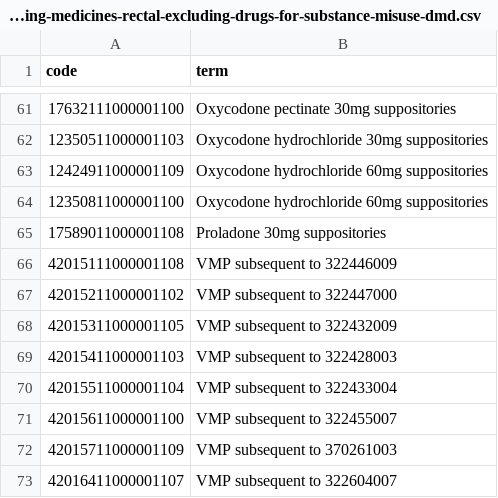
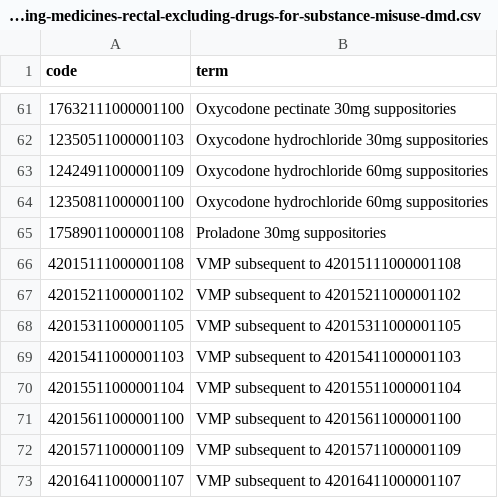
Before and after one commit to opensafely/opioids-covid-research, a CSV file: codelists/opensafely-opioid-containing-medicines-rectal-excluding-drugs-for-substance-misuse-dmd.csv, drawn as a sheet; only a part is shown, gaps mark what is left out.

```diff
--- a/codelists/opensafely-opioid-containing-medicines-rectal-excluding-drugs-for-substance-misuse-dmd.csv
+++ b/codelists/opensafely-opioid-containing-medicines-rectal-excluding-drugs-for-substance-misuse-dmd.csv
@@ -65,9 +65,9 @@ code,term
 17589011000001108,Proladone 30mg suppositories
-42015111000001108,VMP subsequent to 322446009
-42015211000001102,VMP subsequent to 322447000
-42015311000001105,VMP subsequent to 322432009
-42015411000001103,VMP subsequent to 322428003
-42015511000001104,VMP subsequent to 322433004
-42015611000001100,VMP subsequent to 322455007
-42015711000001109,VMP subsequent to 370261003
-42016411000001107,VMP subsequent to 322604007
+42015111000001108,VMP subsequent to 42015111000001108
+42015211000001102,VMP subsequent to 42015211000001102
+42015311000001105,VMP subsequent to 42015311000001105
+42015411000001103,VMP subsequent to 42015411000001103
+42015511000001104,VMP subsequent to 42015511000001104
+42015611000001100,VMP subsequent to 42015611000001100
+42015711000001109,VMP subsequent to 42015711000001109
+42016411000001107,VMP subsequent to 42016411000001107
```
Also changed, not shown: codelists/opensafely-diamorphine-subcutaneous.csv, codelists/opensafely-opioid-containing-medicines-buccal-nasal-and-oromucosal-excluding-drugs-for-substance-misuse-dmd.csv, 6 other files.
